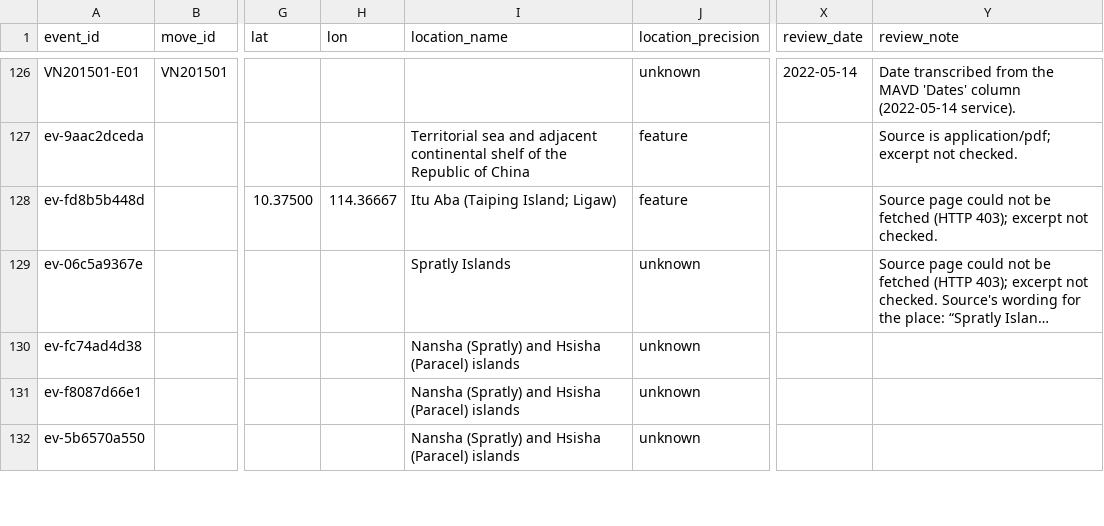
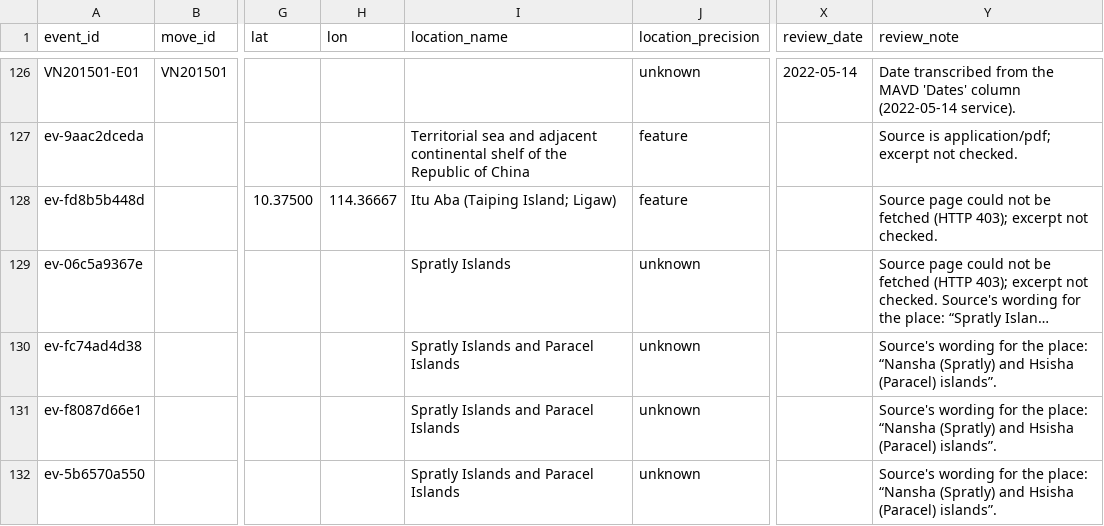
Before and after one commit to South-China-Sea-Developments/SCS-Developments-Tracker, a CSV file: data/events.csv, drawn as a sheet; only a part is shown, gaps mark what is left out; long unchanged cells end in …; the diff covers the shown part only; the diff names each change by its address in the sheet, - before the commit and + after, or states it on an @@ line.

```diff
--- a/data/events.csv
+++ b/data/events.csv
-I130:I132 (location_name): Nansha (Spratly) and Hsisha (Paracel) islands
+I130:I132 (location_name): Spratly Islands and Paracel Islands
-Y130:Y132 (review_note): (empty)
+Y130:Y132 (review_note): Source's wording for the place: “Nansha (Spratly) and Hsisha (Paracel) islands”.
```
Also changed, not shown: 8 edited cells elsewhere in this file.
